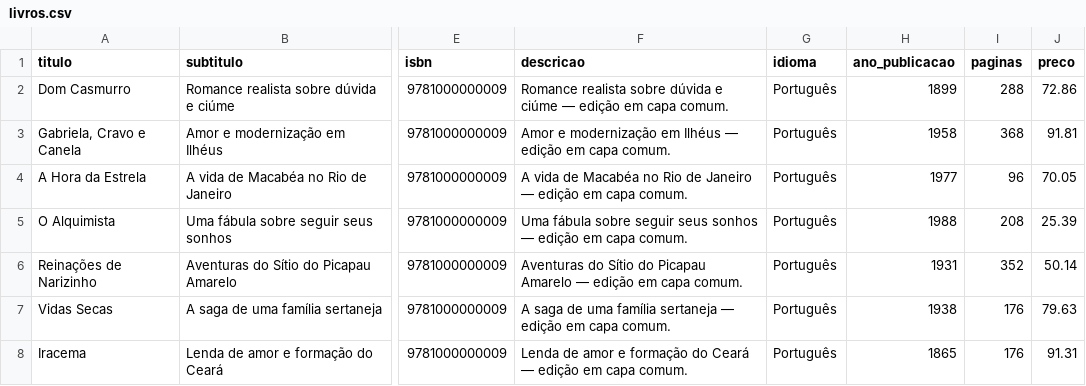
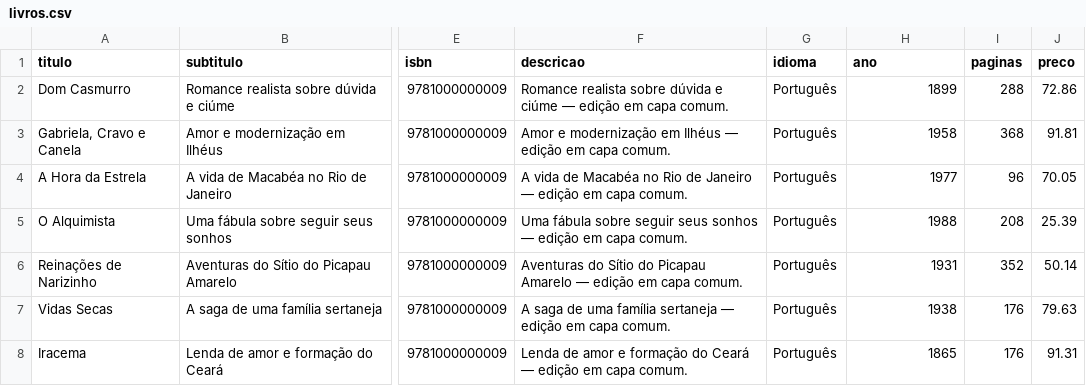
Before and after one commit to yasmiinleiite/Livraria---Senai, a CSV file: back/population/livros.csv, drawn as a sheet; only a part is shown, gaps mark what is left out; the diff names each change by its address in the sheet, - before the commit and + after, or states it on an @@ line.

```diff
--- a/back/population/livros.csv
+++ b/back/population/livros.csv
-H1: ano_publicacao
+H1: ano
```
Also changed, not shown: 4 other files.
